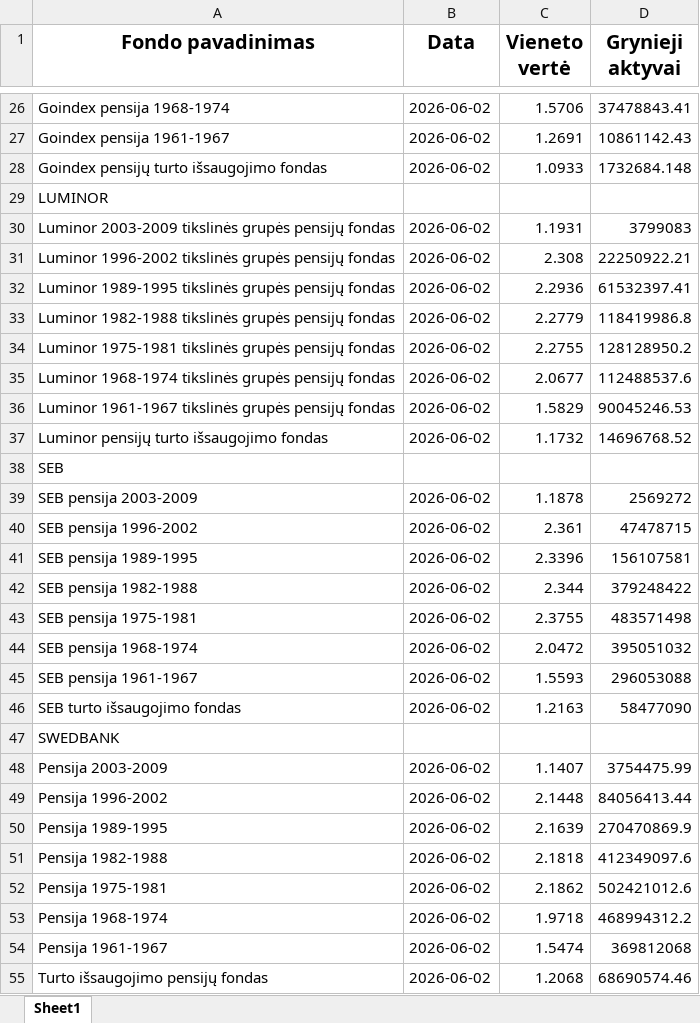
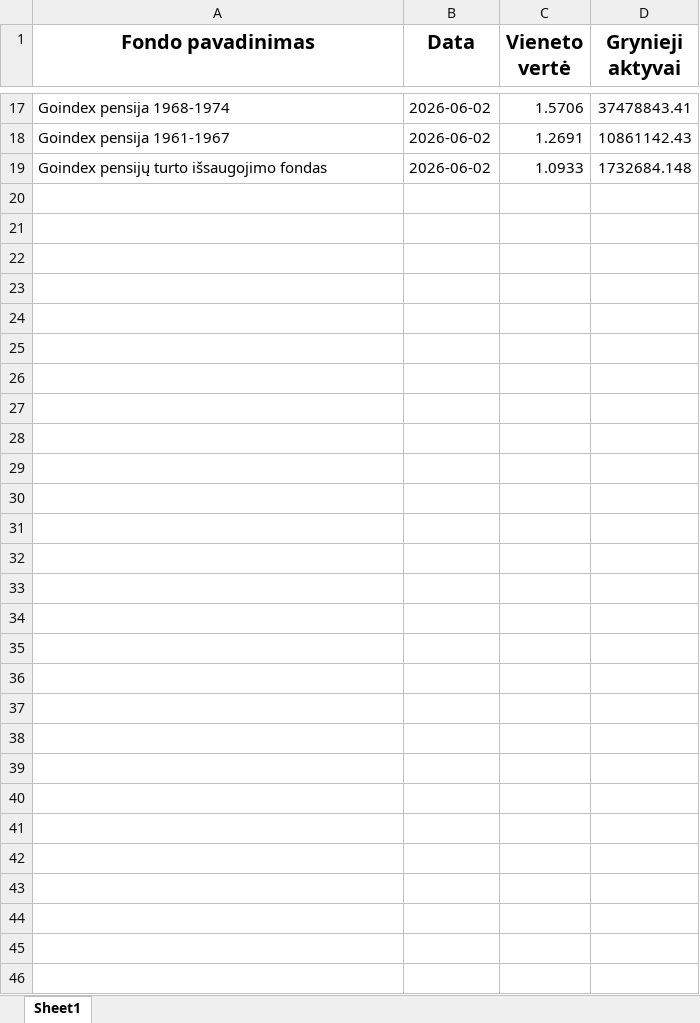
Before and after one commit to fundsautomationbot-oss/Daily-LT-funds-NAV-data-collector, an Excel workbook: docs/pension_data_combined_2026-06-02.xlsx, sheet Sheet1, drawn as a sheet; only a part is shown, gaps mark what is left out; values as stored, in another font and other column widths than the file's, no borders; the diff covers the shown part only; the diff names each change by its address in the sheet, - before the commit and + after, or states it on an @@ line.

```diff
--- a/docs/pension_data_combined_2026-06-02.xlsx (sheet Sheet1)
+++ b/docs/pension_data_combined_2026-06-02.xlsx (sheet Sheet1)
-row 29: LUMINOR
-row 30: Luminor 2003-2009 tikslinės grupės pensijų fondas | 2026-06-02 | 1.1931 | 3799083
-row 31: Luminor 1996-2002 tikslinės grupės pensijų fondas | 2026-06-02 | 2.308 | 22250922.21
-row 32: Luminor 1989-1995 tikslinės grupės pensijų fondas | 2026-06-02 | 2.2936 | 61532397.41
-row 33: Luminor 1982-1988 tikslinės grupės pensijų fondas | 2026-06-02 | 2.2779 | 118419986.8
-row 34: Luminor 1975-1981 tikslinės grupės pensijų fondas | 2026-06-02 | 2.2755 | 128128950.2
-row 35: Luminor 1968-1974 tikslinės grupės pensijų fondas | 2026-06-02 | 2.0677 | 112488537.6
-row 36: Luminor 1961-1967 tikslinės grupės pensijų fondas | 2026-06-02 | 1.5829 | 90045246.53
-row 37: Luminor pensijų turto išsaugojimo fondas | 2026-06-02 | 1.1732 | 14696768.52
-row 38: SEB
-row 39: SEB pensija 2003-2009 | 2026-06-02 | 1.1878 | 2569272
-row 40: SEB pensija 1996-2002 | 2026-06-02 | 2.361 | 47478715
-row 41: SEB pensija 1989-1995 | 2026-06-02 | 2.3396 | 156107581
-row 42: SEB pensija 1982-1988 | 2026-06-02 | 2.344 | 379248422
-row 43: SEB pensija 1975-1981 | 2026-06-02 | 2.3755 | 483571498
-row 44: SEB pensija 1968-1974 | 2026-06-02 | 2.0472 | 395051032
-row 45: SEB pensija 1961-1967 | 2026-06-02 | 1.5593 | 296053088
-row 46: SEB turto išsaugojimo fondas | 2026-06-02 | 1.2163 | 58477090
-row 47: SWEDBANK
-row 48: Pensija 2003-2009 | 2026-06-02 | 1.1407 | 3754475.99
-row 49: Pensija 1996-2002 | 2026-06-02 | 2.1448 | 84056413.44
-row 50: Pensija 1989-1995 | 2026-06-02 | 2.1639 | 270470869.9
-row 51: Pensija 1982-1988 | 2026-06-02 | 2.1818 | 412349097.6
-row 52: Pensija 1975-1981 | 2026-06-02 | 2.1862 | 502421012.6
-row 53: Pensija 1968-1974 | 2026-06-02 | 1.9718 | 468994312.2
-row 54: Pensija 1961-1967 | 2026-06-02 | 1.5474 | 369812068
-row 55: Turto išsaugojimo pensijų fondas | 2026-06-02 | 1.2068 | 68690574.46
```
Also changed, not shown: 9 removed rows elsewhere in this sheet, 1 other file.
